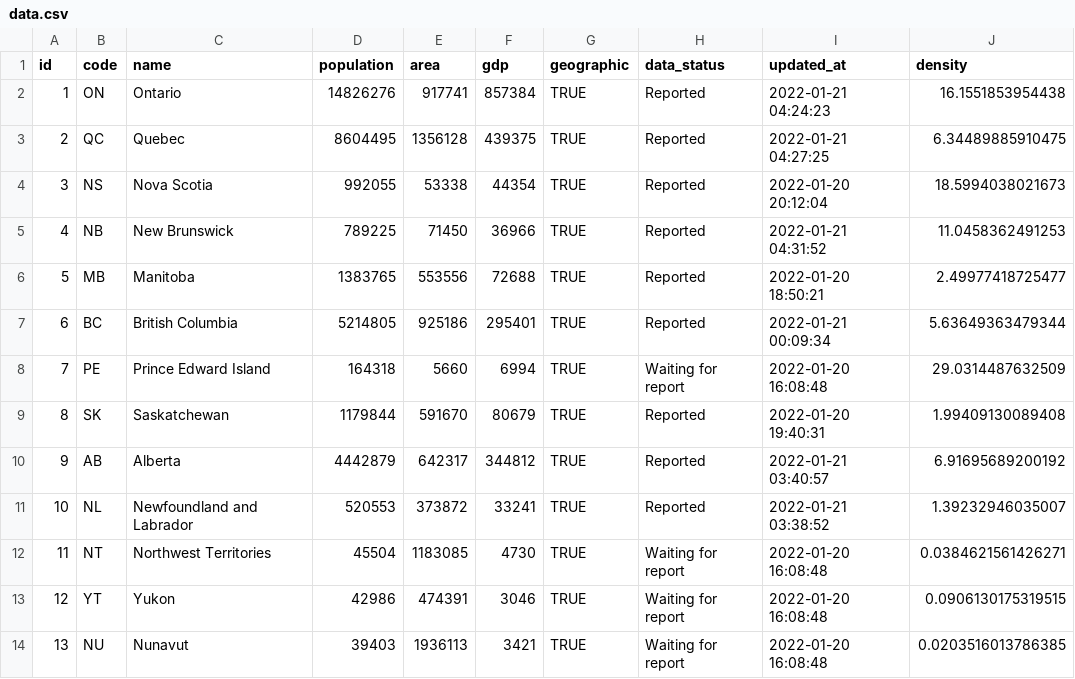
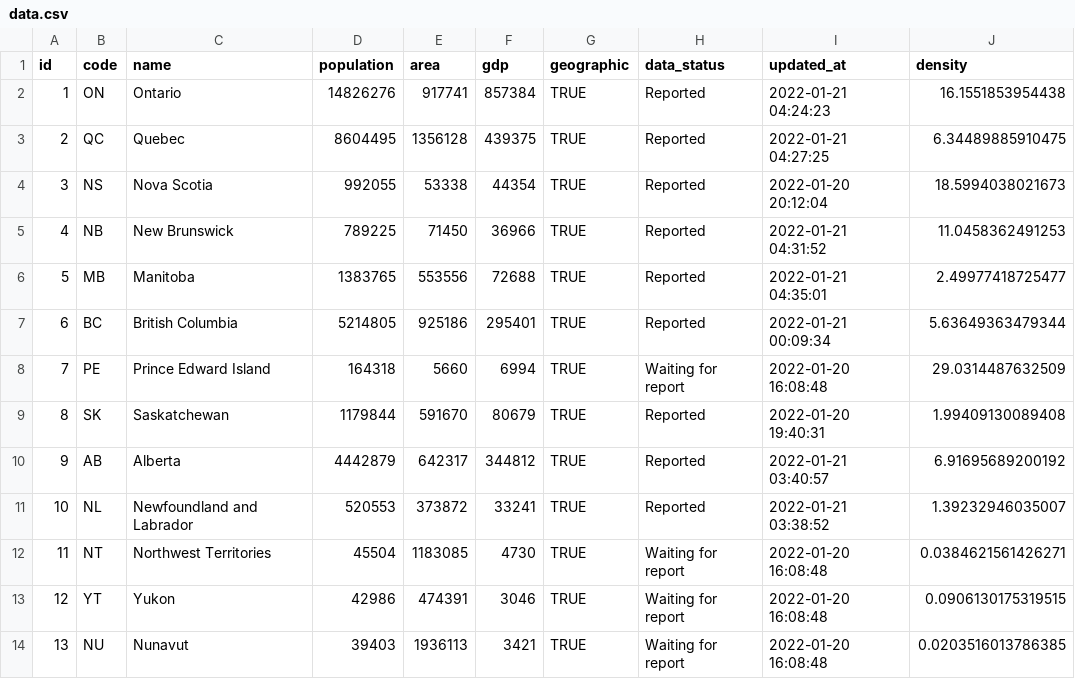
Before and after one commit to taylordunn/canadacovidshiny, a CSV file: data/pins/provinces/data.csv, drawn as a sheet.

Commit message:
update provinces

```diff
--- a/data/pins/provinces/data.csv
+++ b/data/pins/provinces/data.csv
@@ -5,3 +5,3 @@
 4,"NB","New Brunswick",789225,71450,36966,TRUE,"Reported",2022-01-21 04:31:52,11.0458362491253
-5,"MB","Manitoba",1383765,553556,72688,TRUE,"Reported",2022-01-20 18:50:21,2.49977418725477
+5,"MB","Manitoba",1383765,553556,72688,TRUE,"Reported",2022-01-21 04:35:01,2.49977418725477
 6,"BC","British Columbia",5214805,925186,295401,TRUE,"Reported",2022-01-21 00:09:34,5.63649363479344
```
Also changed, not shown: 1 other file.
